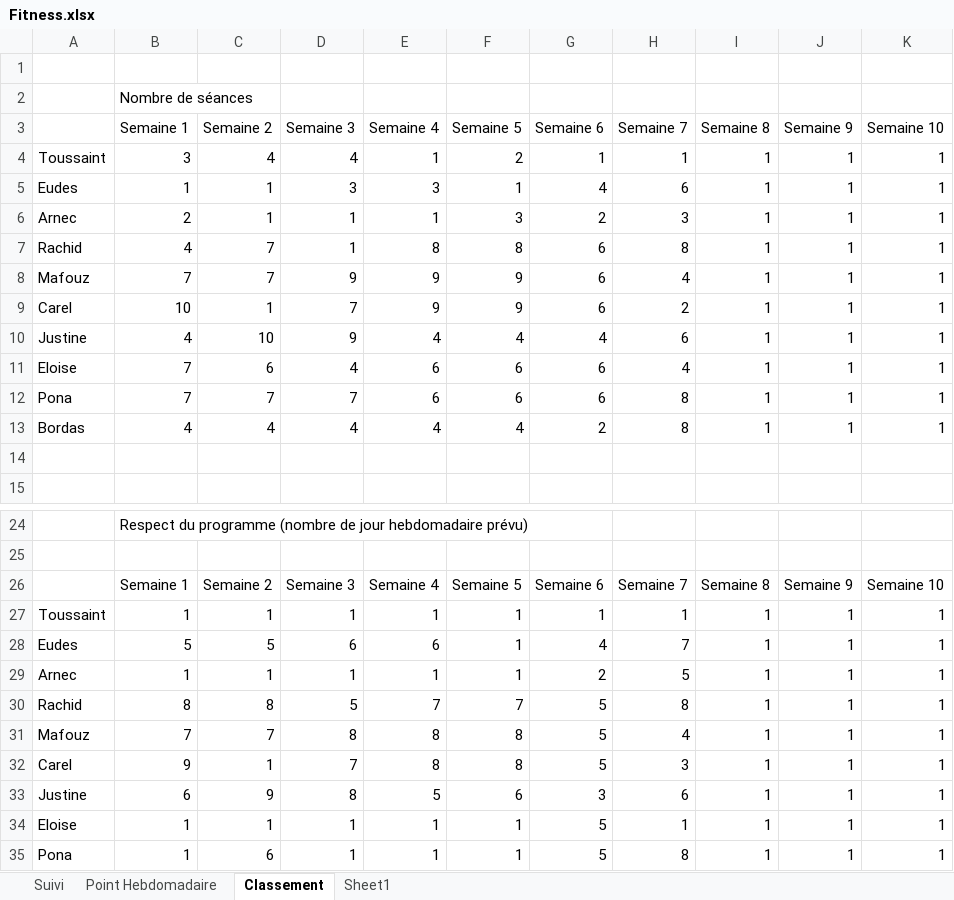
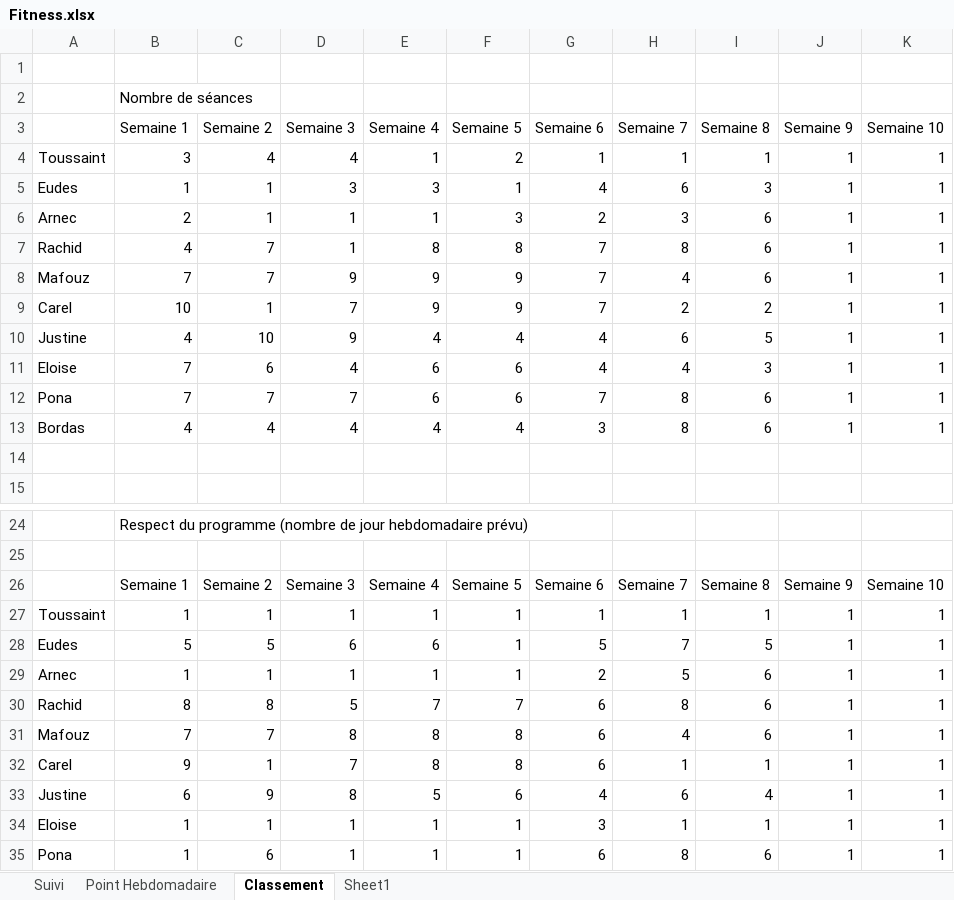
Before and after one commit to ameudes/fitness, an Excel workbook: Fitness.xlsx, sheet Classement, drawn as a sheet; only a part is shown, gaps mark what is left out; values as stored, in another font and other column widths than the file's, no borders; the diff names each change by its address in the sheet, - before the commit and + after, or states it on an @@ line.

```diff
--- a/Fitness.xlsx (sheet Classement)
+++ b/Fitness.xlsx (sheet Classement)
-I5 (Semaine 8): 1
+I5 (Semaine 8): 3
-I6:I8 (Semaine 8): 1
+I6:I8 (Semaine 8): 6
-G7:G9 (Semaine 6): 6
+G7:G9 (Semaine 6): 7
-I9 (Semaine 8): 1
+I9 (Semaine 8): 2
-I10 (Semaine 8): 1
+I10 (Semaine 8): 5
-G11 (Semaine 6): 6
+G11 (Semaine 6): 4
-I11 (Semaine 8): 1
+I11 (Semaine 8): 3
-G12 (Semaine 6): 6
+G12 (Semaine 6): 7
-I12:I13 (Semaine 8): 1
+I12:I13 (Semaine 8): 6
-G13 (Semaine 6): 2
+G13 (Semaine 6): 3
-G28 (Semaine 6): 4
+G28 (Semaine 6): 5
-I28 (Semaine 8): 1
+I28 (Semaine 8): 5
-I29:I31 (Semaine 8): 1
+I29:I31 (Semaine 8): 6
-G30:G32 (Semaine 6): 5
+G30:G32 (Semaine 6): 6
-H32 (Semaine 7): 3
+H32 (Semaine 7): 1
-G33 (Semaine 6): 3
+G33 (Semaine 6): 4
-I33 (Semaine 8): 1
+I33 (Semaine 8): 4
-G34 (Semaine 6): 5
+G34 (Semaine 6): 3
-G35 (Semaine 6): 5
+G35 (Semaine 6): 6
-I35 (Semaine 8): 1
+I35 (Semaine 8): 6
```
Also changed, not shown: sheet Suivi, sheet Point Hebdomadaire, 1 other file.
